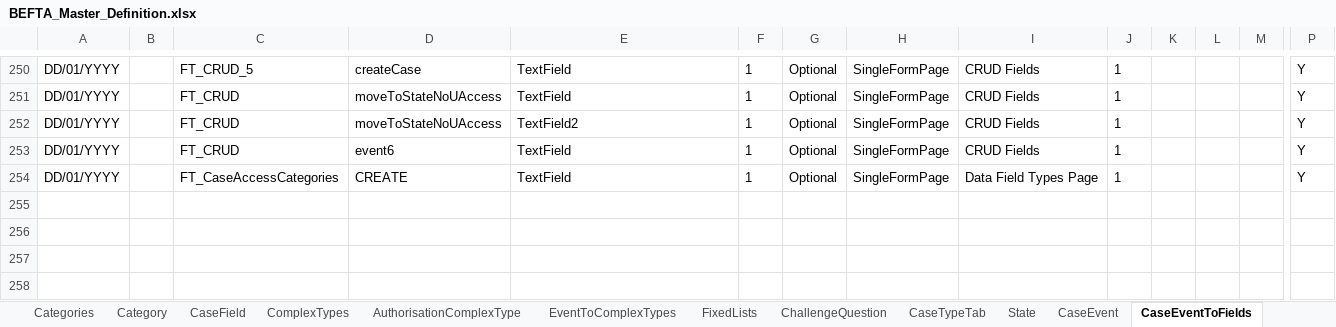
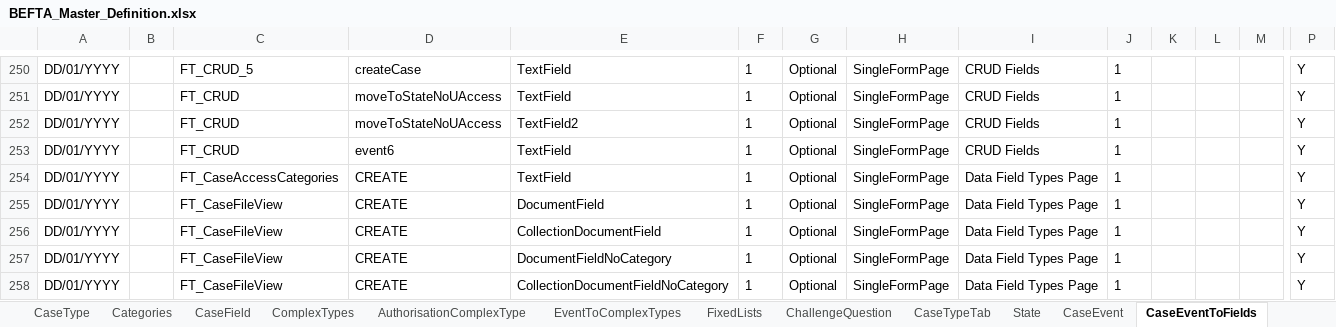
Before and after one commit to hmcts/ccd-test-definitions, an Excel workbook: src/main/resources/uk/gov/hmcts/ccd/test_definitions/excel/BEFTA_Master_Definition.xlsx, sheet CaseEventToFields, drawn as a sheet; only a part is shown, gaps mark what is left out; values as stored, in another font and other column widths than the file's, no borders; table styles not drawn; rows hold the shown columns only; the diff names each change by its address in the sheet, - before the commit and + after, or states it on an @@ line.

Commit message:
RDM-13079 - categoryid updates for FTAs

```diff
--- a/src/main/resources/uk/gov/hmcts/ccd/test_definitions/excel/BEFTA_Master_Definition.xlsx (sheet CaseEventToFields)
+++ b/src/main/resources/uk/gov/hmcts/ccd/test_definitions/excel/BEFTA_Master_Definition.xlsx (sheet CaseEventToFields)
-sheet tab: Category
+row 255: DD/01/YYYY |  | FT_CaseFileView | CREATE | DocumentField | 1 | Optional | SingleFormPage | Data Field Types Page | 1 |  |  |  | Y
+row 256: DD/01/YYYY |  | FT_CaseFileView | CREATE | CollectionDocumentField | 1 | Optional | SingleFormPage | Data Field Types Page | 1 |  |  |  | Y
+row 257: DD/01/YYYY |  | FT_CaseFileView | CREATE | DocumentFieldNoCategory | 1 | Optional | SingleFormPage | Data Field Types Page | 1 |  |  |  | Y
+row 258: DD/01/YYYY |  | FT_CaseFileView | CREATE | CollectionDocumentFieldNoCategory | 1 | Optional | SingleFormPage | Data Field Types Page | 1 |  |  |  | Y
```
Also changed, not shown: sheet CaseField, sheet CaseTypeTab, sheet SearchInputFields, sheet WorkBasketInputFields, sheet SearchResultFields, sheet WorkBasketResultFields, 8 more sheets, src/main/resources/uk/gov/hmcts/ccd/test_definitions/excel/GenericDefinitionFile.xlsx, 38 other files.
